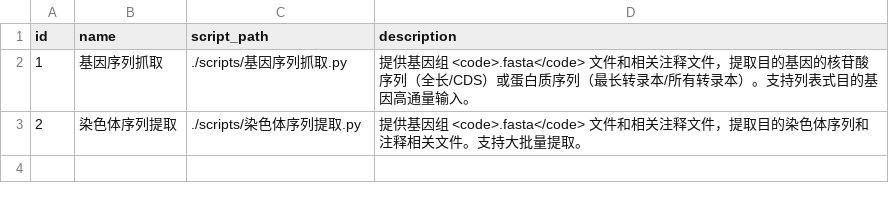
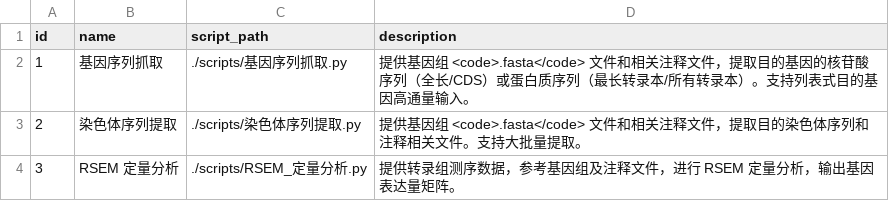
Before and after one commit to thzangaihao/thzangaihao.github.io, a CSV file: articles/resources/tool/tool_data.csv, drawn as a sheet; the diff names each change by its address in the sheet, - before the commit and + after, or states it on an @@ line.

Commit message:
RSEM

```diff
--- a/articles/resources/tool/tool_data.csv
+++ b/articles/resources/tool/tool_data.csv
+row 4: 3 | RSEM 定量分析 | ./scripts/RSEM_定量分析.py | 提供转录组测序数据，参考基因组及注释文件，进行 RSEM 定量分析，输出基因表达量矩阵。
```
Also changed, not shown: 2 other files.
